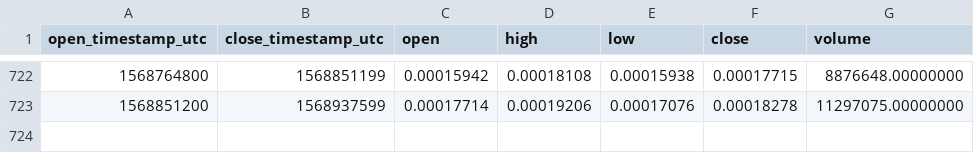
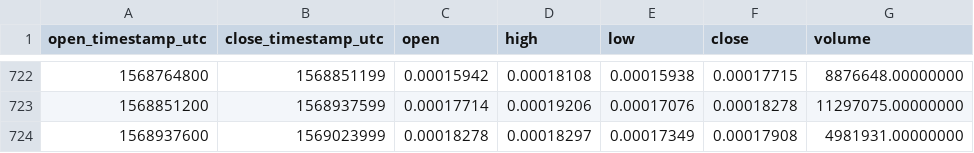
Before and after one commit to cryptobigbro/binance-LINKBTC, a CSV file: binance-LINKBTC-1d.csv, drawn as a sheet; only a part is shown, gaps mark what is left out; the diff names each change by its address in the sheet, - before the commit and + after, or states it on an @@ line.

Commit message:
Update OHLCV data.

```diff
--- a/binance-LINKBTC-1d.csv
+++ b/binance-LINKBTC-1d.csv
+row 724: 1568937600 | 1569023999 | 0.00018278 | 0.00018297 | 0.00017349 | 0.00017908 | 4981931.00000000
```
Also changed, not shown: 1 other file.
